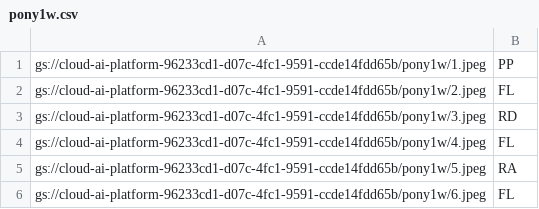
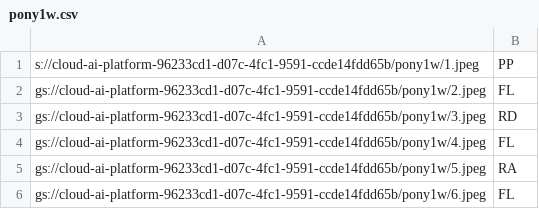
Before and after one commit to AprilNEA/hvAutoPony, a CSV file: pony-Assort/resule/pony1w.csv (was pony-Assort/pony1w.csv), drawn as a sheet; only a part is shown.

```diff
--- a/pony-Assort/pony1w.csv
+++ b/pony-Assort/resule/pony1w.csv
@@ -1,2 +1,2 @@
-gs://cloud-ai-platform-96233cd1-d07c-4fc1-9591-ccde14fdd65b/pony1w/1.jpeg,PP
+s://cloud-ai-platform-96233cd1-d07c-4fc1-9591-ccde14fdd65b/pony1w/1.jpeg,PP
 gs://cloud-ai-platform-96233cd1-d07c-4fc1-9591-ccde14fdd65b/pony1w/2.jpeg,FL
```
Also changed, not shown: 56 other files.
